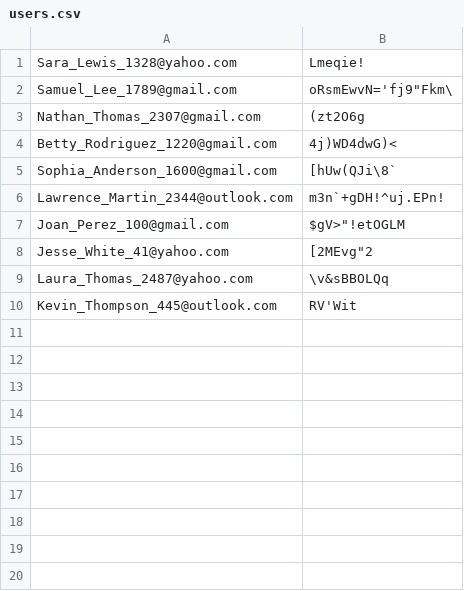
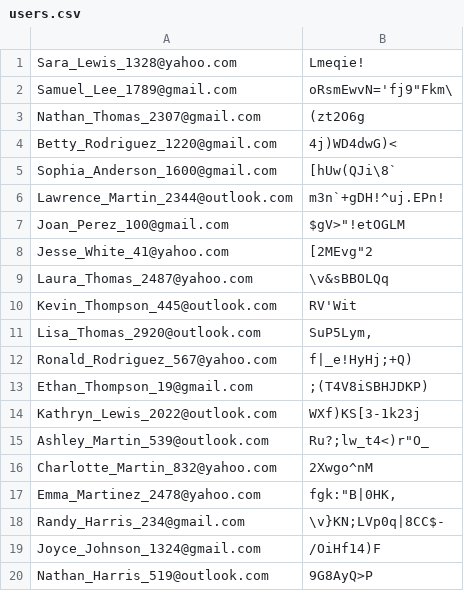
Before and after one commit to ralfcat/LIMS_twister, a CSV file: database/users.csv, drawn as a sheet.

```diff
--- a/database/users.csv
+++ b/database/users.csv
@@ -10 +10,11 @@ Laura_Thomas_2487@yahoo.com	\v&sBBOLQq
 Kevin_Thompson_445@outlook.com	RV'Wit
+Lisa_Thomas_2920@outlook.com	SuP5Lym,
+Ronald_Rodriguez_567@yahoo.com	f|_e!HyHj;+Q)
+Ethan_Thompson_19@gmail.com	;(T4V8iSBHJDKP)
+Kathryn_Lewis_2022@outlook.com	WXf)KS[3-1k23j
+Ashley_Martin_539@outlook.com	Ru?;lw_t4<)r"O_
+Charlotte_Martin_832@yahoo.com	2Xwgo^nM
+Emma_Martinez_2478@yahoo.com	fgk:"B|0HK,
+Randy_Harris_234@gmail.com	\v}KN;LVp0q|8CC$-
+Joyce_Johnson_1324@gmail.com	/OiHf14)F
+Nathan_Harris_519@outlook.com	9G8AyQ>P
```
Also changed, not shown: 5 other files.
